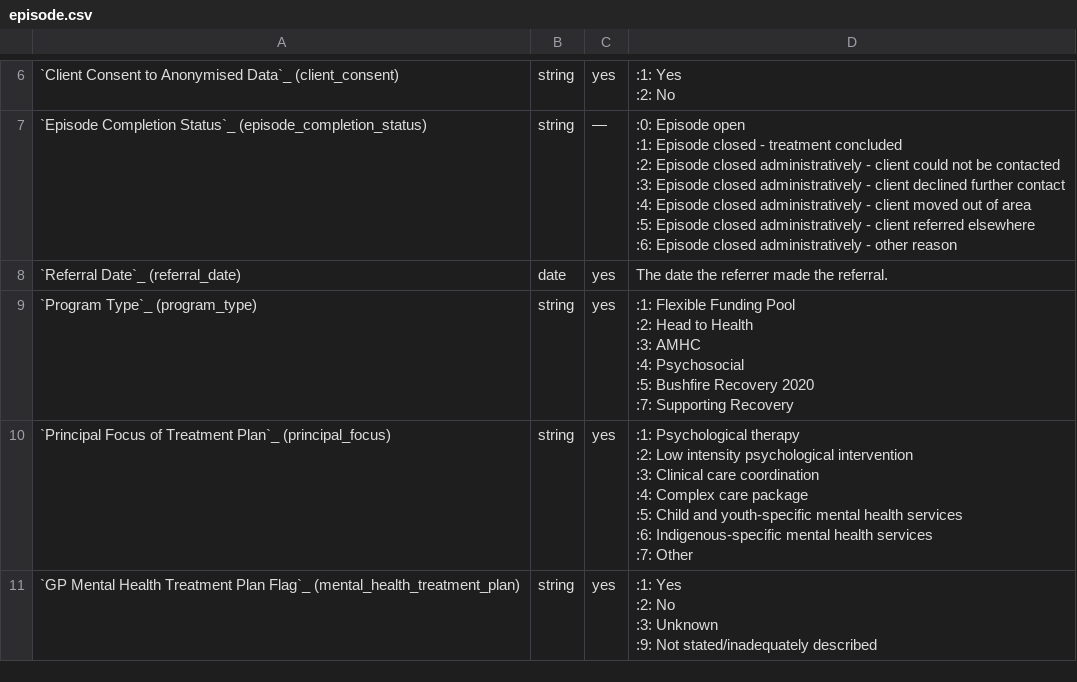
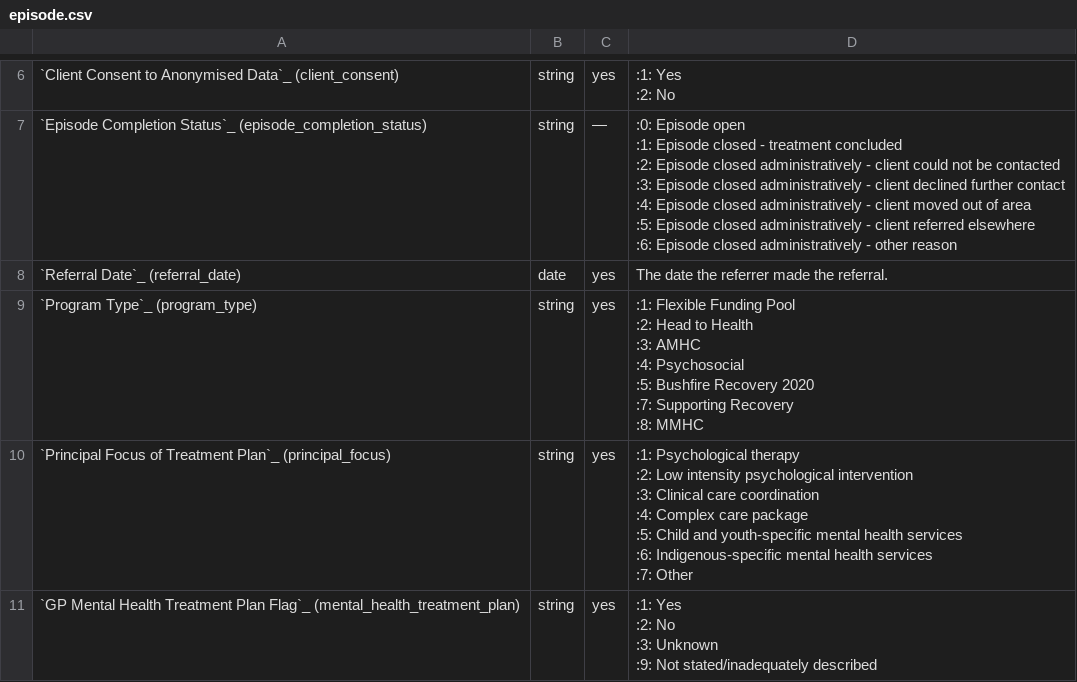
Before and after one commit to logicly-au/pmhc-mds-spec, a CSV file: doc/record/episode.csv, drawn as a sheet; only a part is shown, gaps mark what is left out; ↵ is a line break in a cell; the diff covers the shown part only; the diff names each change by its address in the sheet, - before the commit and + after, or states it on an @@ line.

```diff
--- a/doc/record/episode.csv
+++ b/doc/record/episode.csv
-D9: …Supporting Recovery
+D9: …Supporting Recovery ↵ :8: MMHC
```
Also changed, not shown: 1 edited cell elsewhere in this file, doc/record/intake.csv, 8 other files.
